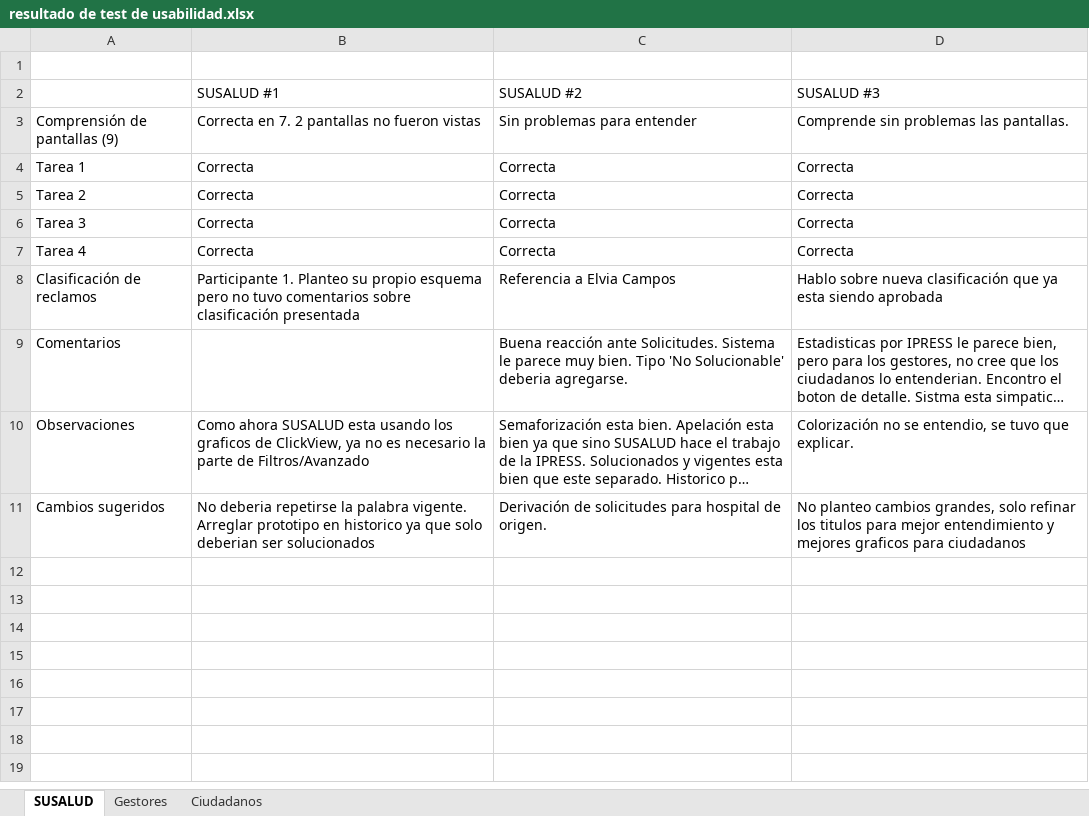
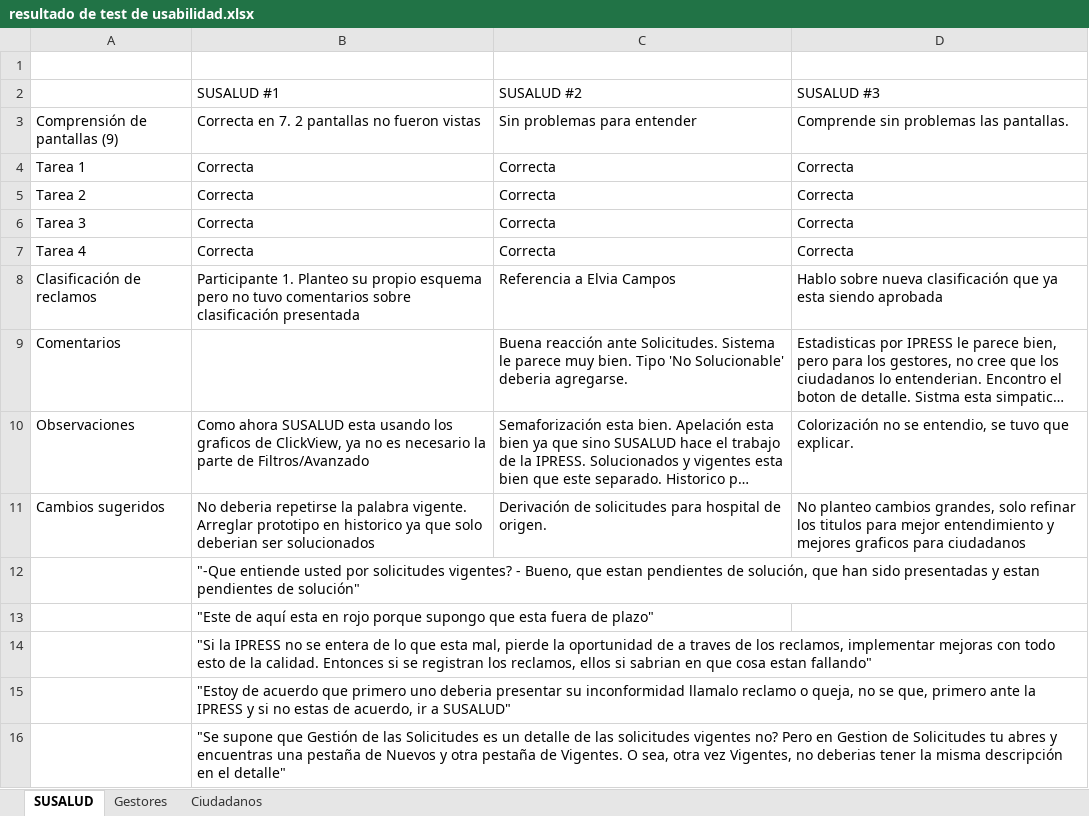
Before and after one commit to recasanova/trabajo_final_susalud, an Excel workbook: resultado de test de usabilidad.xlsx, sheet SUSALUD, drawn as a sheet; long unchanged cells end in …; values as stored, in another font and other column widths than the file's, no borders; the diff names each change by its address in the sheet, - before the commit and + after, or states it on an @@ line.

```diff
--- a/resultado de test de usabilidad.xlsx (sheet SUSALUD)
+++ b/resultado de test de usabilidad.xlsx (sheet SUSALUD)
+row 12:  | "-Que entiende usted por solicitudes vigentes? - Bueno, que estan pendientes de solución, que han sido presentadas y estan pendientes de solución"
+row 13:  | "Este de aquí esta en rojo porque supongo que esta fuera de plazo"
+row 14:  | "Si la IPRESS no se entera de lo que esta mal, pierde la oportunidad de a traves de los reclamos, implementar mejoras con todo esto de la calidad. Entonces si se registran los reclamos, ellos si sabrian en que cosa estan fallando"
+row 15:  | "Estoy de acuerdo que primero uno deberia presentar su inconformidad llamalo reclamo o queja, no se que, primero ante la IPRESS y si no estas de acuerdo, ir a SUSALUD"
+row 16:  | "Se supone que Gestión de las Solicitudes es un detalle de las solicitudes vigentes no? Pero en Gestion de Solicitudes tu abres y encuentras una pestaña de Nuevos y otra pestaña de Vigentes. O sea, otra vez Vigentes, no deberias tener la misma descripción en el detalle"
```
Also changed, not shown: sheet Gestores, sheet Ciudadanos, correcciones.xlsx, 1 other file.
